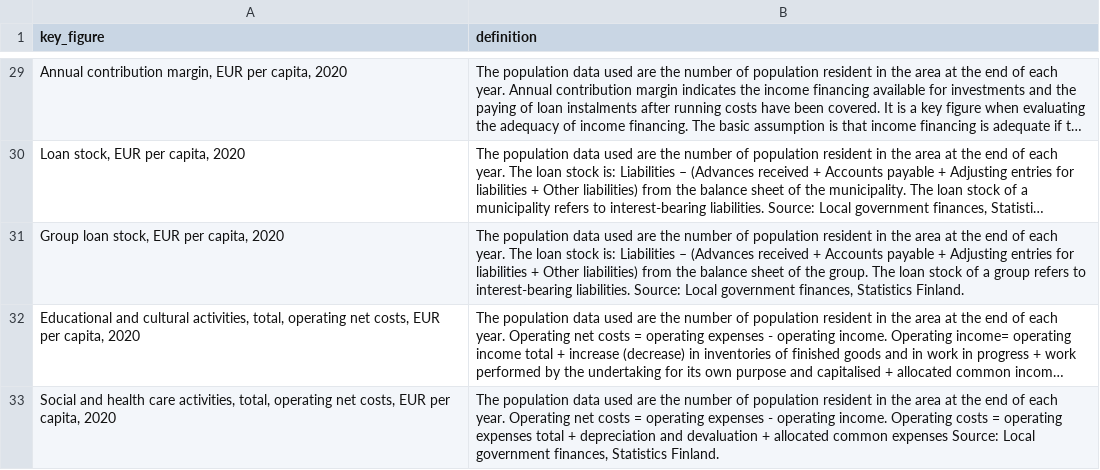
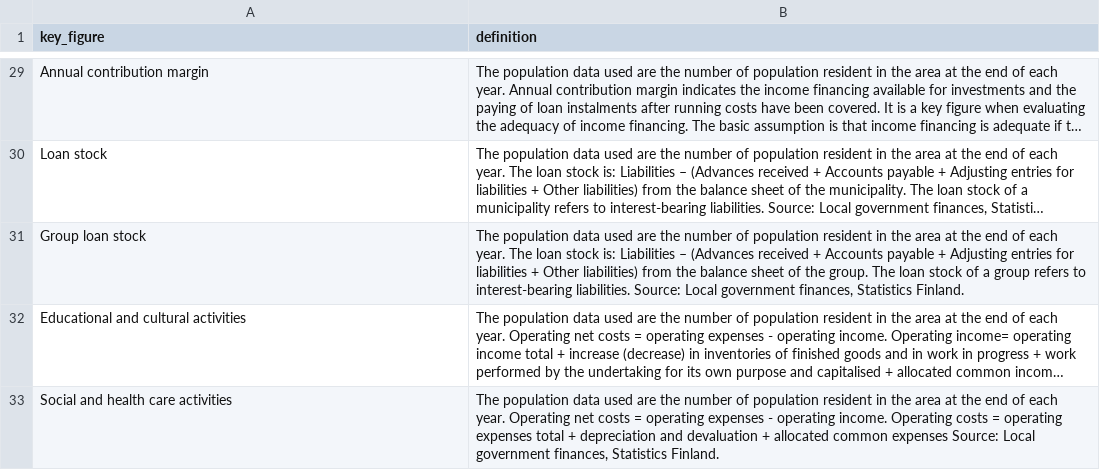
Before and after one commit to tuopouk/key_figures_in_finland, a CSV file: assets/definitions_en.csv, drawn as a sheet; only a part is shown, gaps mark what is left out; long unchanged cells end in …; the diff covers the shown part only; the diff names each change by its address in the sheet, - before the commit and + after, or states it on an @@ line.

```diff
--- a/assets/definitions_en.csv
+++ b/assets/definitions_en.csv
-A29 (key_figure): Annual contribution margin, EUR per capita, 2020
+A29 (key_figure): Annual contribution margin
-A30 (key_figure): Loan stock, EUR per capita, 2020
+A30 (key_figure): Loan stock
-A31 (key_figure): Group loan stock, EUR per capita, 2020
+A31 (key_figure): Group loan stock
-A32 (key_figure): …and cultural activities, total, operating net costs, EUR per capita, 2020
+A32 (key_figure): …and cultural activities
-A33 (key_figure): …health care activities, total, operating net costs, EUR per capita, 2020
+A33 (key_figure): …health care activities
```
Also changed, not shown: 27 edited cells elsewhere in this file, assets/definitions_fi.csv, assets/definitions_sv.csv.
